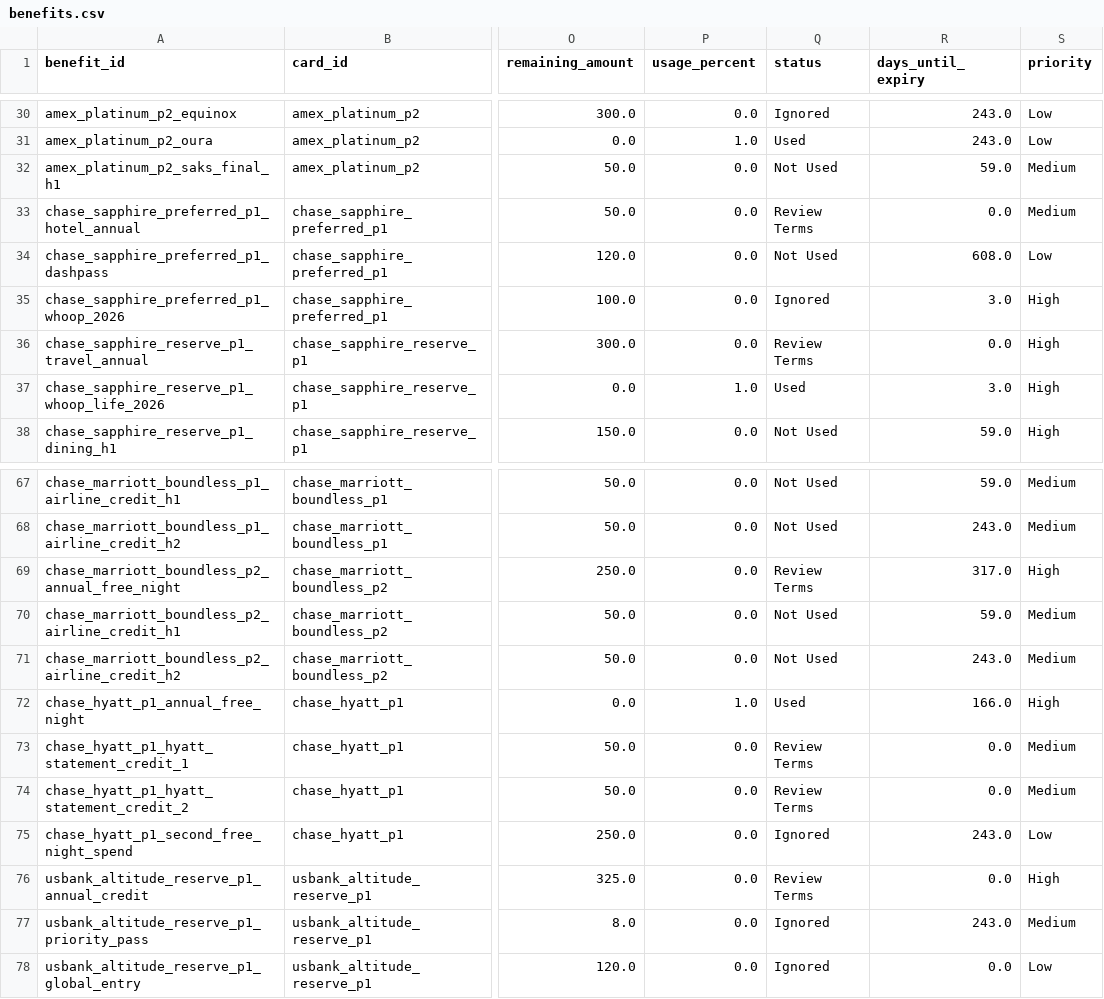
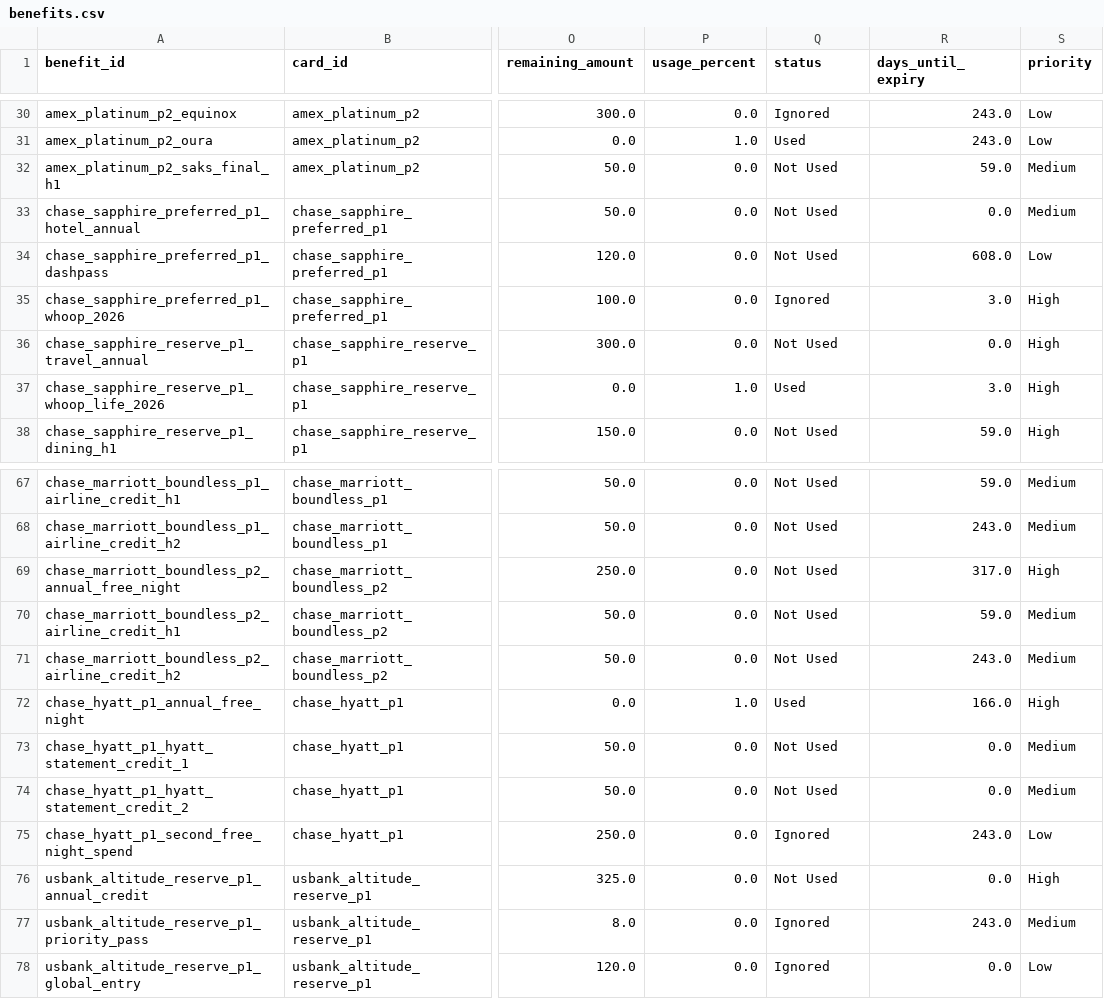
Before and after one commit to Easonnn2049/Credit-Card-Benefit-Tracker, a CSV file: data/benefits.csv, drawn as a sheet; only a part is shown, gaps mark what is left out; the diff covers the shown part only; the diff names each change by its address in the sheet, - before the commit and + after, or states it on an @@ line.

```diff
--- a/data/benefits.csv
+++ b/data/benefits.csv
-Q33 (status): Review Terms
+Q33 (status): Not Used
-Q36 (status): Review Terms
+Q36 (status): Not Used
-Q69 (status): Review Terms
+Q69 (status): Not Used
-Q73:Q74 (status): Review Terms
+Q73:Q74 (status): Not Used
-Q76 (status): Review Terms
+Q76 (status): Not Used
```
Also changed, not shown: 8 edited cells elsewhere in this file, 1 other file.
